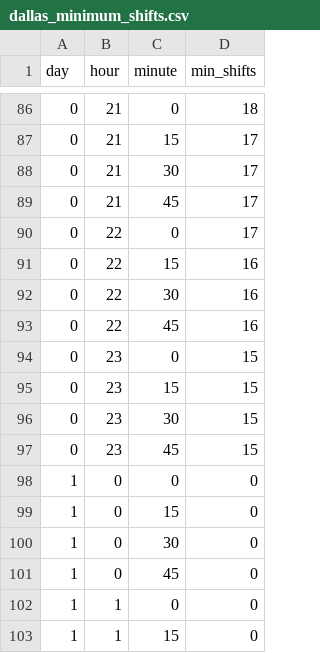
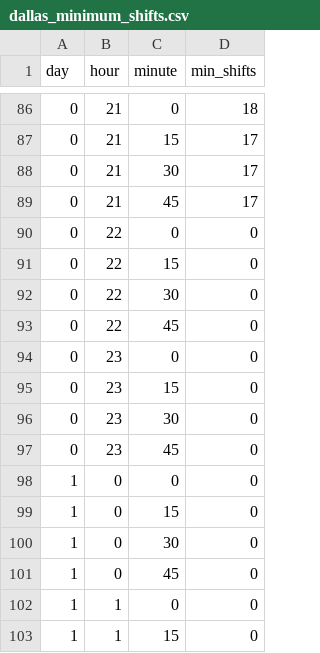
Before and after one commit to blakeaber/apres-optimization, a CSV file: dallas_minimum_shifts.csv, drawn as a sheet; only a part is shown, gaps mark what is left out.

```diff
--- a/dallas_minimum_shifts.csv
+++ b/dallas_minimum_shifts.csv
@@ -89,10 +89,10 @@ day,hour,minute,min_shifts
 0,21,45,17
-0,22,0,17
-0,22,15,16
-0,22,30,16
-0,22,45,16
-0,23,0,15
-0,23,15,15
-0,23,30,15
-0,23,45,15
+0,22,0,0
+0,22,15,0
+0,22,30,0
+0,22,45,0
+0,23,0,0
+0,23,15,0
+0,23,30,0
+0,23,45,0
 1,0,0,0
```
Also changed, not shown: 2 other files.
